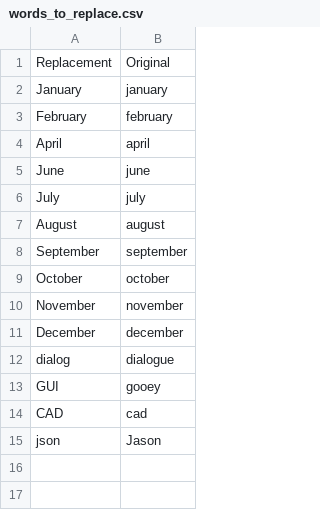
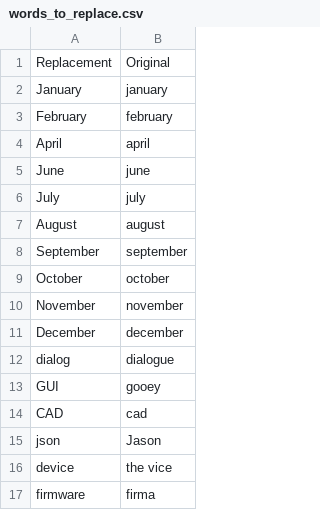
Before and after one commit to Obvman/obv-community, a CSV file: settings/words_to_replace.csv, drawn as a sheet.

```diff
--- a/settings/words_to_replace.csv
+++ b/settings/words_to_replace.csv
@@ -15 +15,3 @@ CAD,cad
 json,Jason
+device,the vice
+firmware,firma
```
Also changed, not shown: settings/additional_words.csv.
